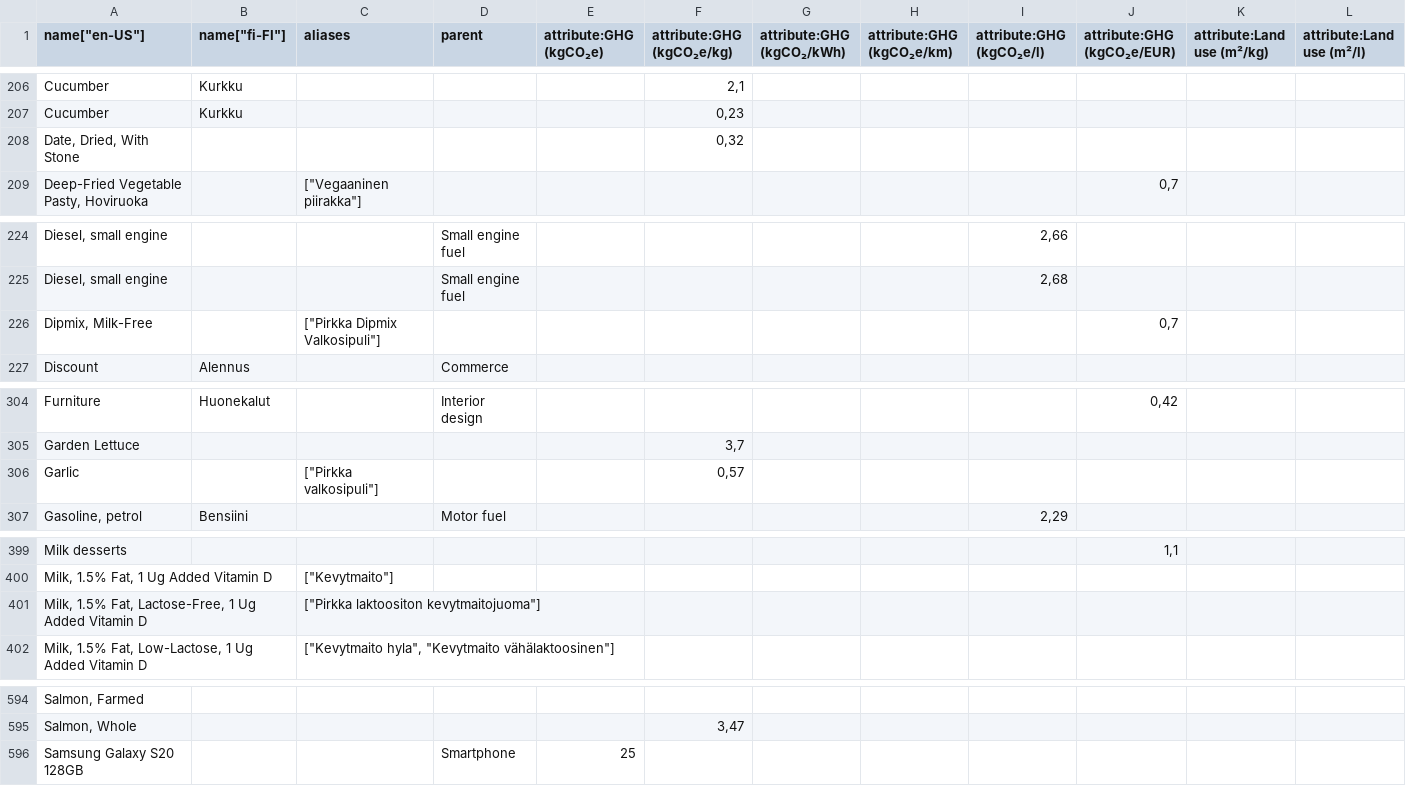
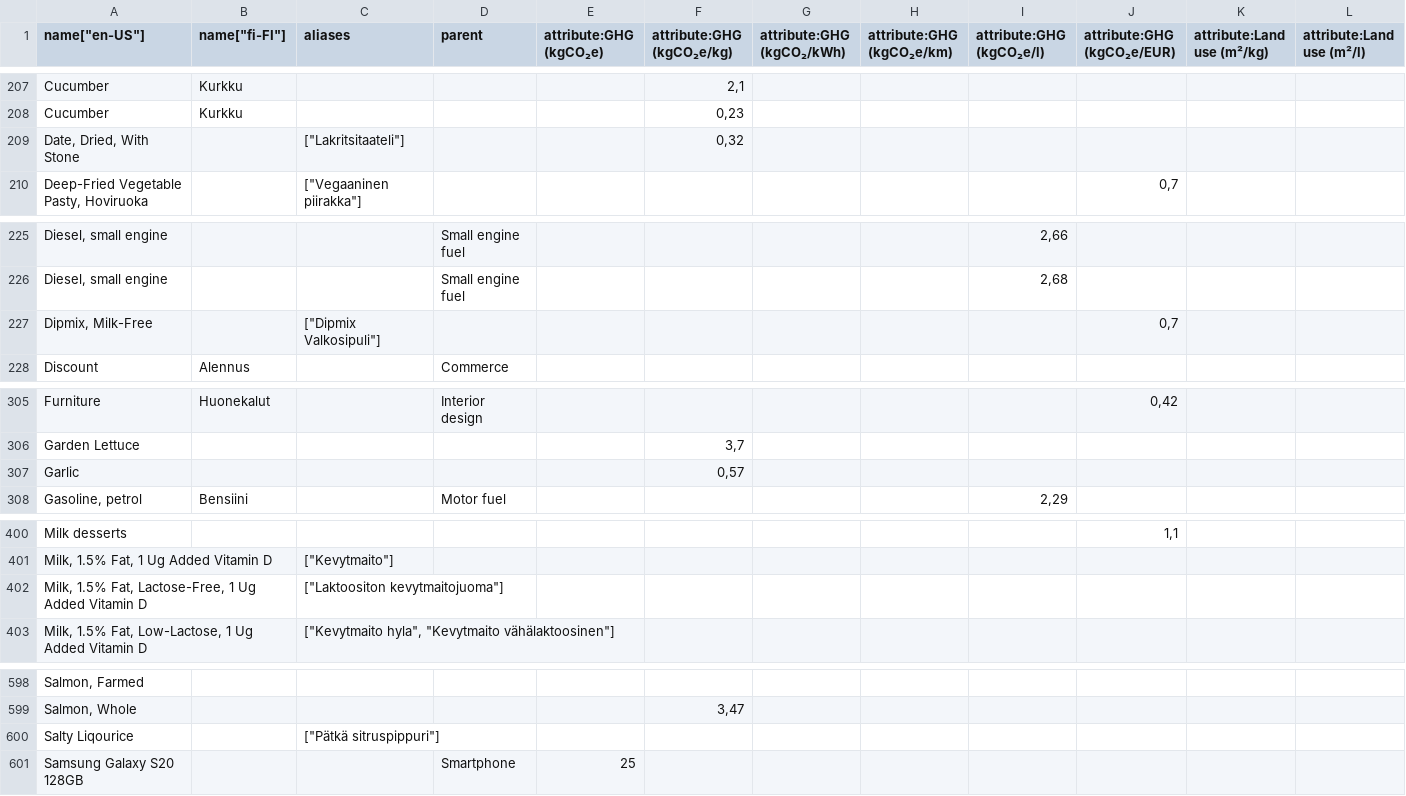
Before and after one commit to torava/pim-api, a CSV file: seeds/categories.csv, drawn as a sheet; only a part is shown, gaps mark what is left out; addresses are those after the commit; rows hold the shown columns only; the diff covers the shown part only; the diff names each change by its address in the sheet, - before the commit and + after, or states it on an @@ line.

```diff
--- a/seeds/categories.csv
+++ b/seeds/categories.csv
-C209 (aliases): (empty)
+C209 (aliases): ["Lakritsitaateli"]
-C227 (aliases): ["Pirkka Dipmix Valkosipuli"]
+C227 (aliases): ["Dipmix Valkosipuli"]
-C307 (aliases): ["Pirkka valkosipuli"]
+C307 (aliases): (empty)
-C402 (aliases): ["Pirkka laktoositon kevytmaitojuoma"]
+C402 (aliases): ["Laktoositon kevytmaitojuoma"]
+row 600: Salty Liqourice |  | ["Pätkä sitruspippuri"]
```
Also changed, not shown: 5 added rows, 1 removed row and 6 edited cells elsewhere in this file, 1 other file.
